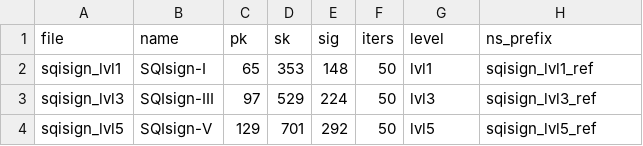
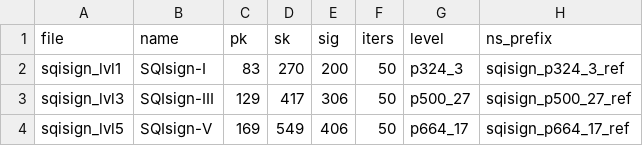
Before and after one commit to PQShield/nist-sigs-zoo, a TSV file: bench/schemes/sqisign/params.tsv, drawn as a sheet.

```diff
--- a/bench/schemes/sqisign/params.tsv
+++ b/bench/schemes/sqisign/params.tsv
@@ -1,4 +1,4 @@
 file	name	pk	sk	sig	iters	level	ns_prefix
-sqisign_lvl1	SQIsign-I	65	353	148	50	lvl1	sqisign_lvl1_ref
-sqisign_lvl3	SQIsign-III	97	529	224	50	lvl3	sqisign_lvl3_ref
-sqisign_lvl5	SQIsign-V	129	701	292	50	lvl5	sqisign_lvl5_ref
+sqisign_lvl1	SQIsign-I	83	270	200	50	p324_3	sqisign_p324_3_ref
+sqisign_lvl3	SQIsign-III	129	417	306	50	p500_27	sqisign_p500_27_ref
+sqisign_lvl5	SQIsign-V	169	549	406	50	p664_17	sqisign_p664_17_ref
```
Also changed, not shown: 3 other files.
